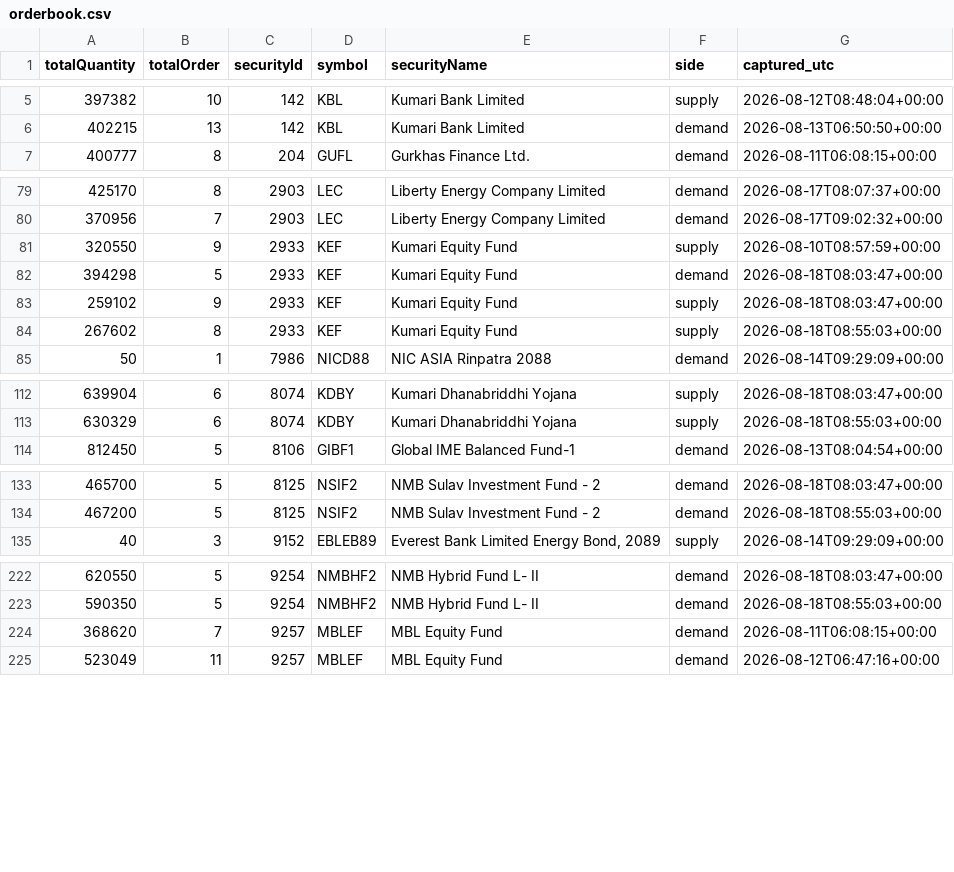
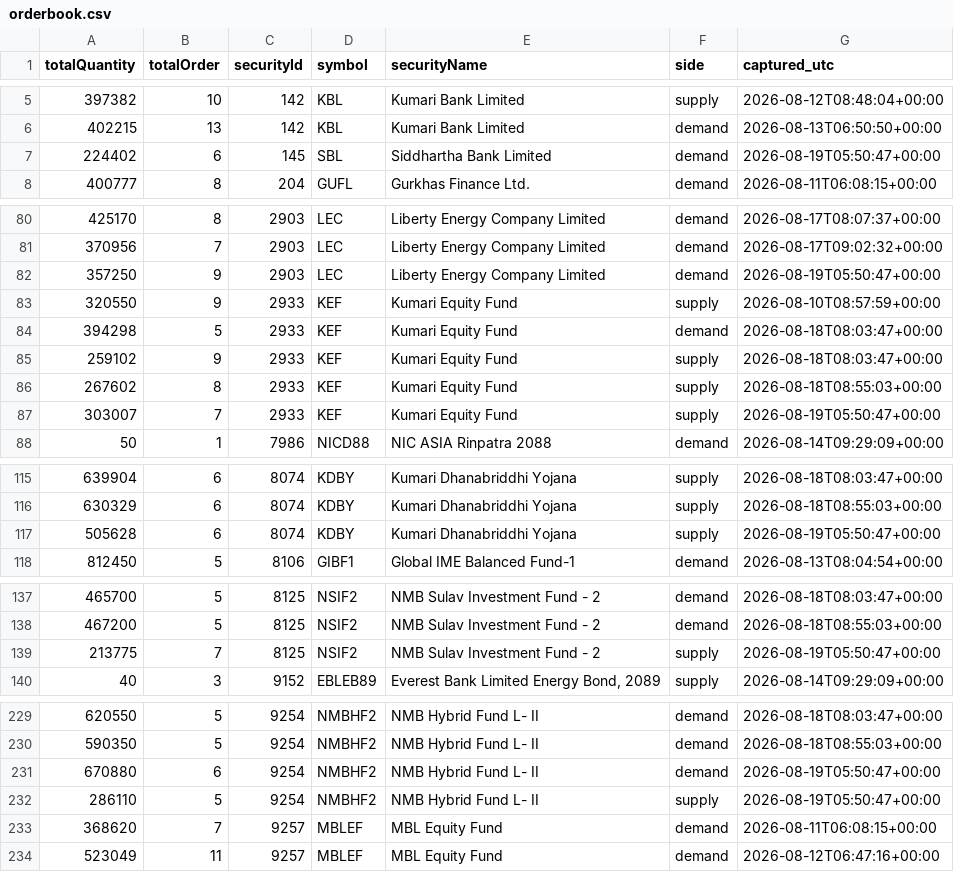
Before and after one commit to Aabaran7/nepse-forecast, a CSV file: data-mirror/orderbook/orderbook.csv, drawn as a sheet; only a part is shown, gaps mark what is left out; the diff covers the shown part only; the diff names each change by its address in the sheet, - before the commit and + after, or states it on an @@ line.

Commit message:
orderbook: 2026-08-19T05:50Z

```diff
--- a/data-mirror/orderbook/orderbook.csv
+++ b/data-mirror/orderbook/orderbook.csv
+row 7: 224402 | 6 | 145 | SBL | Siddhartha Bank Limited | demand | 2026-08-19T05:50:47+00:00
+row 82: 357250 | 9 | 2903 | LEC | Liberty Energy Company Limited | demand | 2026-08-19T05:50:47+00:00
+row 87: 303007 | 7 | 2933 | KEF | Kumari Equity Fund | supply | 2026-08-19T05:50:47+00:00
+row 117: 505628 | 6 | 8074 | KDBY | Kumari Dhanabriddhi Yojana | supply | 2026-08-19T05:50:47+00:00
+row 139: 213775 | 7 | 8125 | NSIF2 | NMB Sulav Investment Fund - 2 | supply | 2026-08-19T05:50:47+00:00
+row 231: 670880 | 6 | 9254 | NMBHF2 | NMB Hybrid Fund L- II | demand | 2026-08-19T05:50:47+00:00
+row 232: 286110 | 5 | 9254 | NMBHF2 | NMB Hybrid Fund L- II | supply | 2026-08-19T05:50:47+00:00
```
Also changed, not shown: 3 added rows elsewhere in this file, data-mirror/orderbook/_manifest.csv, 2 other files.
